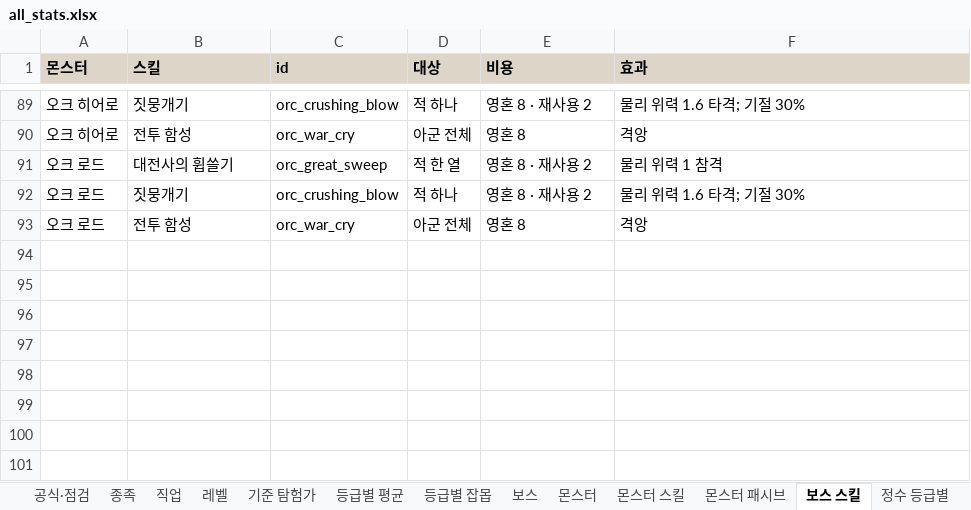
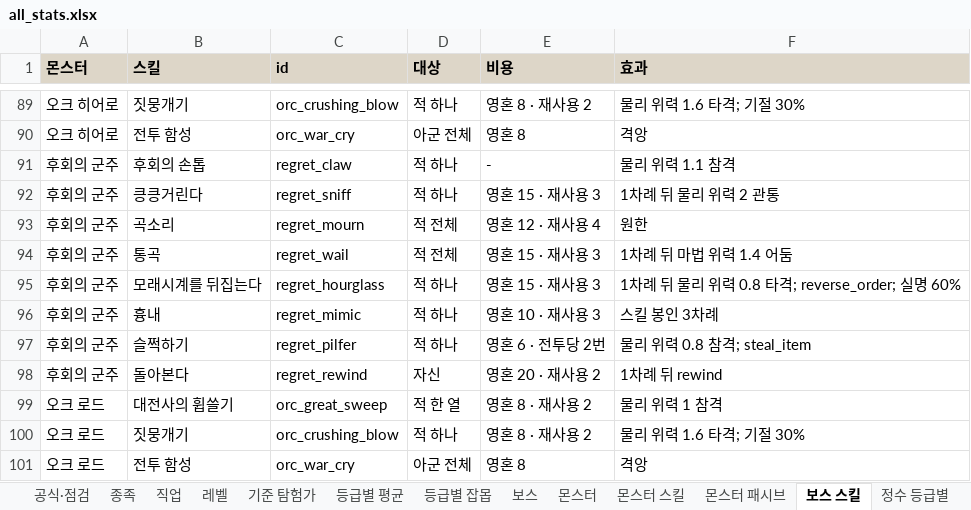
Before and after one commit to rin1015sh/Dungeon-And-Stone-Local, an Excel workbook: docs/balance/all_stats.xlsx, sheet 보스 스킬, drawn as a sheet; only a part is shown, gaps mark what is left out; values as stored, in another font and other column widths than the file's, no borders; the diff names each change by its address in the sheet, - before the commit and + after, or states it on an @@ line.

```diff
--- a/docs/balance/all_stats.xlsx (sheet 보스 스킬)
+++ b/docs/balance/all_stats.xlsx (sheet 보스 스킬)
+row 91: 후회의 군주 | 후회의 손톱 | regret_claw | 적 하나 | - | 물리 위력 1.1 참격
+row 92: 후회의 군주 | 킁킁거린다 | regret_sniff | 적 하나 | 영혼 15 · 재사용 3 | 1차례 뒤 물리 위력 2 관통
+row 93: 후회의 군주 | 곡소리 | regret_mourn | 적 전체 | 영혼 12 · 재사용 4 | 원한
+row 94: 후회의 군주 | 통곡 | regret_wail | 적 전체 | 영혼 15 · 재사용 3 | 1차례 뒤 마법 위력 1.4 어둠
+row 95: 후회의 군주 | 모래시계를 뒤집는다 | regret_hourglass | 적 하나 | 영혼 15 · 재사용 3 | 1차례 뒤 물리 위력 0.8 타격; reverse_order; 실명 60%
+row 96: 후회의 군주 | 흉내 | regret_mimic | 적 하나 | 영혼 10 · 재사용 3 | 스킬 봉인 3차례
+row 97: 후회의 군주 | 슬쩍하기 | regret_pilfer | 적 하나 | 영혼 6 · 전투당 2번 | 물리 위력 0.8 참격; steal_item
+row 98: 후회의 군주 | 돌아본다 | regret_rewind | 자신 | 영혼 20 · 재사용 2 | 1차례 뒤 rewind
```
Also changed, not shown: sheet 몬스터 스킬, sheet 몬스터, sheet 보스, sheet 등급별 평균, sheet 정수 스킬, sheet 정수, 3 more sheets, 35 other files.
